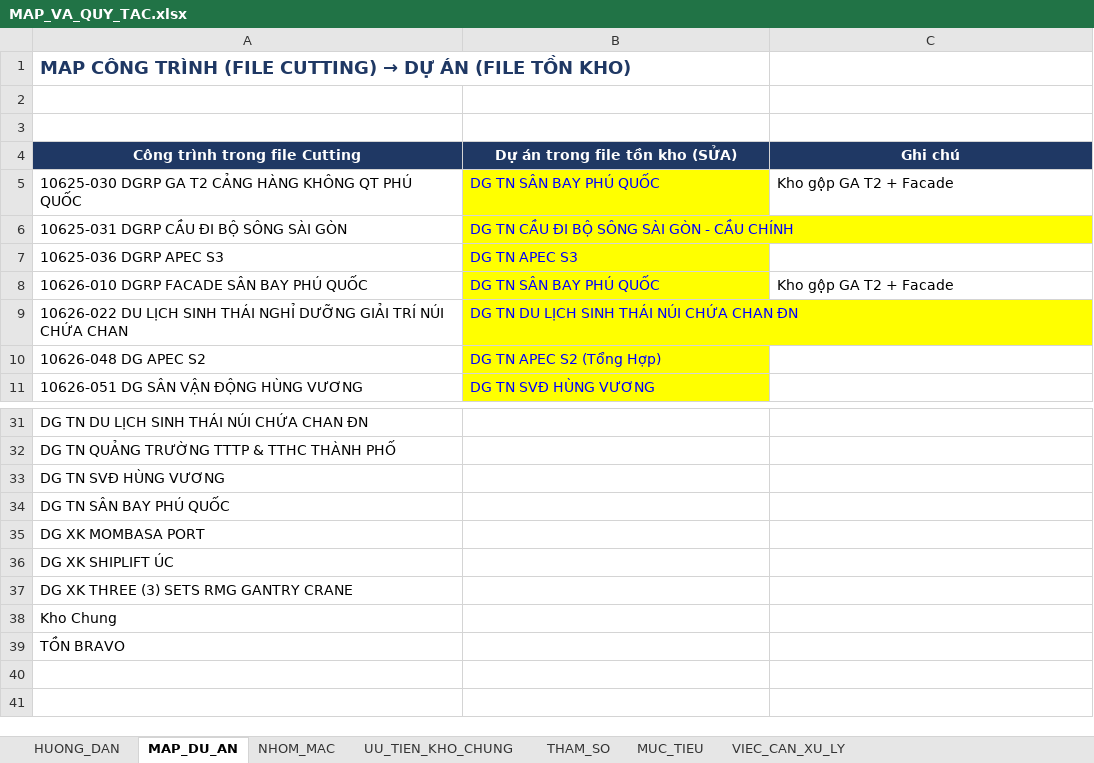
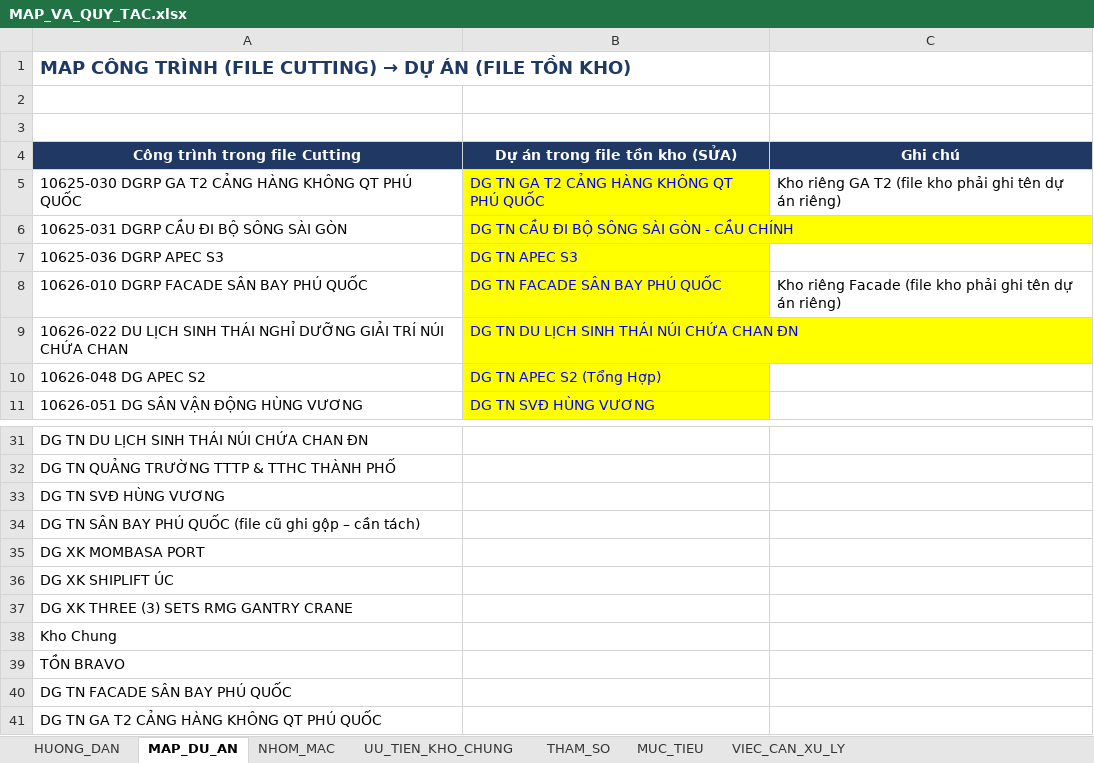
Before and after one commit to phucpt-hub/DDC-Shipyard, an Excel workbook: du_lieu/4_CAU_HINH/MAP_VA_QUY_TAC.xlsx, sheet MAP_DU_AN, drawn as a sheet; only a part is shown, gaps mark what is left out; values as stored, in another font and other column widths than the file's, no borders; the diff names each change by its address in the sheet, - before the commit and + after, or states it on an @@ line.

Commit message:
Cau hinh: tach kho Facade San bay PQ va GA T2 (khong gop)

```diff
--- a/du_lieu/4_CAU_HINH/MAP_VA_QUY_TAC.xlsx (sheet MAP_DU_AN)
+++ b/du_lieu/4_CAU_HINH/MAP_VA_QUY_TAC.xlsx (sheet MAP_DU_AN)
-B5 (Dự án trong file tồn kho (SỬA)): DG TN SÂN BAY PHÚ QUỐC
+B5 (Dự án trong file tồn kho (SỬA)): DG TN GA T2 CẢNG HÀNG KHÔNG QT PHÚ QUỐC
-C5 (Ghi chú): Kho gộp GA T2 + Facade
+C5 (Ghi chú): Kho riêng GA T2 (file kho phải ghi tên dự án riêng)
-B8 (Dự án trong file tồn kho (SỬA)): DG TN SÂN BAY PHÚ QUỐC
+B8 (Dự án trong file tồn kho (SỬA)): DG TN FACADE SÂN BAY PHÚ QUỐC
-C8 (Ghi chú): Kho gộp GA T2 + Facade
+C8 (Ghi chú): Kho riêng Facade (file kho phải ghi tên dự án riêng)
-A34 (Công trình trong file Cutting): DG TN SÂN BAY PHÚ QUỐC
+A34 (Công trình trong file Cutting): DG TN SÂN BAY PHÚ QUỐC (file cũ ghi gộp – cần tách)
+row 40: DG TN FACADE SÂN BAY PHÚ QUỐC
+row 41: DG TN GA T2 CẢNG HÀNG KHÔNG QT PHÚ QUỐC
```
Also changed, not shown: sheet UU_TIEN_KHO_CHUNG.
